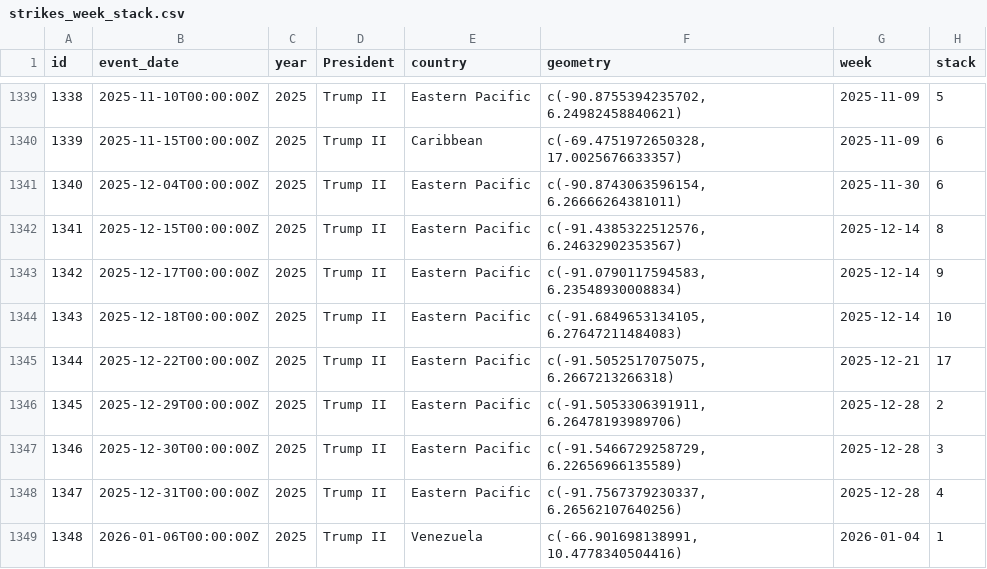
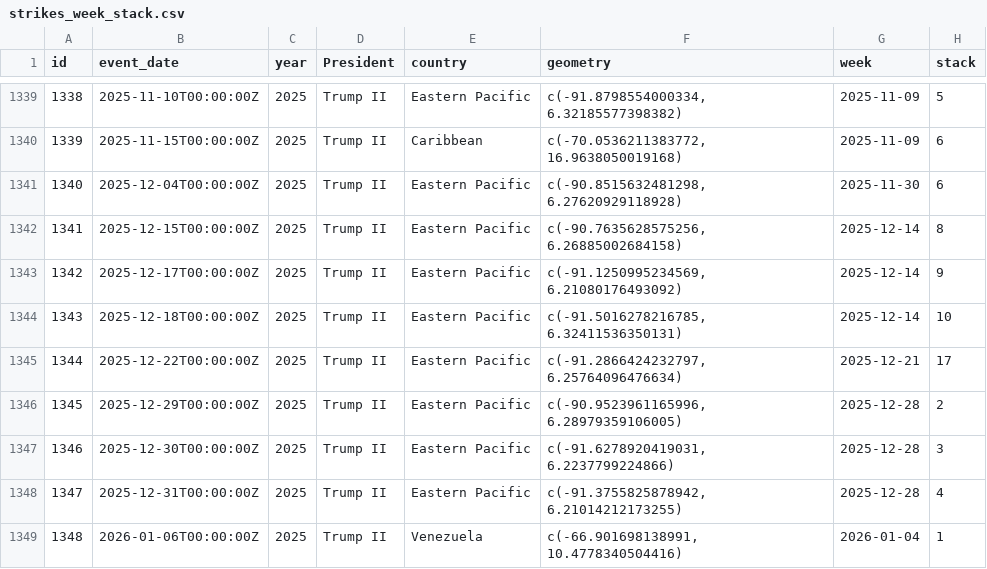
Before and after one commit to euissR/commentary_2026_02-GS-Trump-II, a CSV file: strikes_week_stack.csv, drawn as a sheet; only a part is shown, gaps mark what is left out; the diff covers the shown part only.

```diff
--- a/strikes_week_stack.csv
+++ b/strikes_week_stack.csv
@@ -1339,11 +1339,11 @@ id,event_date,year,President,country,geometry,week,stack
-1338,2025-11-10T00:00:00Z,2025,Trump II,Eastern Pacific,"c(-90.8755394235702, 6.24982458840621)",2025-11-09,5
-1339,2025-11-15T00:00:00Z,2025,Trump II,Caribbean,"c(-69.4751972650328, 17.0025676633357)",2025-11-09,6
-1340,2025-12-04T00:00:00Z,2025,Trump II,Eastern Pacific,"c(-90.8743063596154, 6.26666264381011)",2025-11-30,6
-1341,2025-12-15T00:00:00Z,2025,Trump II,Eastern Pacific,"c(-91.4385322512576, 6.24632902353567)",2025-12-14,8
-1342,2025-12-17T00:00:00Z,2025,Trump II,Eastern Pacific,"c(-91.0790117594583, 6.23548930008834)",2025-12-14,9
-1343,2025-12-18T00:00:00Z,2025,Trump II,Eastern Pacific,"c(-91.6849653134105, 6.27647211484083)",2025-12-14,10
-1344,2025-12-22T00:00:00Z,2025,Trump II,Eastern Pacific,"c(-91.5052517075075, 6.2667213266318)",2025-12-21,17
-1345,2025-12-29T00:00:00Z,2025,Trump II,Eastern Pacific,"c(-91.5053306391911, 6.26478193989706)",2025-12-28,2
-1346,2025-12-30T00:00:00Z,2025,Trump II,Eastern Pacific,"c(-91.5466729258729, 6.22656966135589)",2025-12-28,3
-1347,2025-12-31T00:00:00Z,2025,Trump II,Eastern Pacific,"c(-91.7567379230337, 6.26562107640256)",2025-12-28,4
+1338,2025-11-10T00:00:00Z,2025,Trump II,Eastern Pacific,"c(-91.8798554000334, 6.32185577398382)",2025-11-09,5
+1339,2025-11-15T00:00:00Z,2025,Trump II,Caribbean,"c(-70.0536211383772, 16.9638050019168)",2025-11-09,6
+1340,2025-12-04T00:00:00Z,2025,Trump II,Eastern Pacific,"c(-90.8515632481298, 6.27620929118928)",2025-11-30,6
+1341,2025-12-15T00:00:00Z,2025,Trump II,Eastern Pacific,"c(-90.7635628575256, 6.26885002684158)",2025-12-14,8
+1342,2025-12-17T00:00:00Z,2025,Trump II,Eastern Pacific,"c(-91.1250995234569, 6.21080176493092)",2025-12-14,9
+1343,2025-12-18T00:00:00Z,2025,Trump II,Eastern Pacific,"c(-91.5016278216785, 6.32411536350131)",2025-12-14,10
+1344,2025-12-22T00:00:00Z,2025,Trump II,Eastern Pacific,"c(-91.2866424232797, 6.25764096476634)",2025-12-21,17
+1345,2025-12-29T00:00:00Z,2025,Trump II,Eastern Pacific,"c(-90.9523961165996, 6.28979359106005)",2025-12-28,2
+1346,2025-12-30T00:00:00Z,2025,Trump II,Eastern Pacific,"c(-91.6278920419031, 6.2237799224866)",2025-12-28,3
+1347,2025-12-31T00:00:00Z,2025,Trump II,Eastern Pacific,"c(-91.3755825878942, 6.21014212173255)",2025-12-28,4
 1348,2026-01-06T00:00:00Z,2025,Trump II,Venezuela,"c(-66.901698138991, 10.4778340504416)",2026-01-04,1
```
Also changed, not shown: 27 edited cells elsewhere in this file, fms_region.csv, 13 other files.
